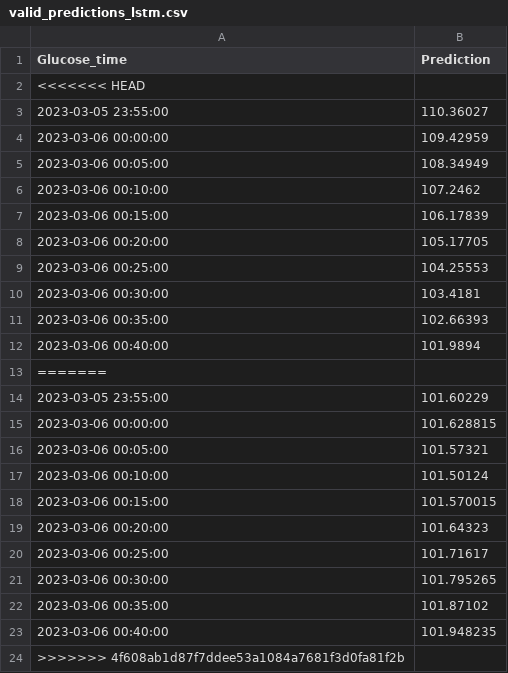
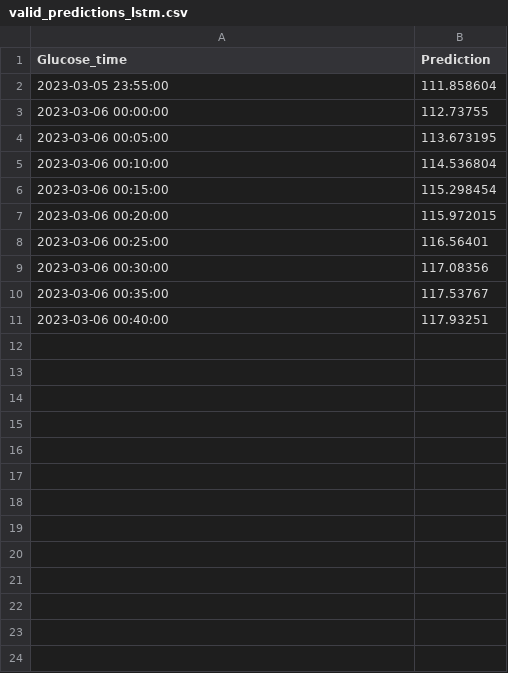
Before and after one commit to Mohammad-Soban/Glucose_Level_Prediction, a CSV file: CSV_Files/valid_predictions_lstm.csv, drawn as a sheet.

```diff
--- a/CSV_Files/valid_predictions_lstm.csv
+++ b/CSV_Files/valid_predictions_lstm.csv
@@ -1,24 +1,11 @@
 Glucose_time,Prediction
-<<<<<<< HEAD
-2023-03-05 23:55:00,110.36027
-2023-03-06 00:00:00,109.42959
-2023-03-06 00:05:00,108.34949
-2023-03-06 00:10:00,107.2462
-2023-03-06 00:15:00,106.17839
-2023-03-06 00:20:00,105.17705
-2023-03-06 00:25:00,104.25553
-2023-03-06 00:30:00,103.4181
-2023-03-06 00:35:00,102.66393
-2023-03-06 00:40:00,101.9894
-=======
-2023-03-05 23:55:00,101.60229
-2023-03-06 00:00:00,101.628815
-2023-03-06 00:05:00,101.57321
-2023-03-06 00:10:00,101.50124
-2023-03-06 00:15:00,101.570015
-2023-03-06 00:20:00,101.64323
-2023-03-06 00:25:00,101.71617
-2023-03-06 00:30:00,101.795265
-2023-03-06 00:35:00,101.87102
-2023-03-06 00:40:00,101.948235
->>>>>>> 4f608ab1d87f7ddee53a1084a7681f3d0fa81f2b
+2023-03-05 23:55:00,111.858604
+2023-03-06 00:00:00,112.73755
+2023-03-06 00:05:00,113.673195
+2023-03-06 00:10:00,114.536804
+2023-03-06 00:15:00,115.298454
+2023-03-06 00:20:00,115.972015
+2023-03-06 00:25:00,116.56401
+2023-03-06 00:30:00,117.08356
+2023-03-06 00:35:00,117.53767
+2023-03-06 00:40:00,117.93251
```
Also changed, not shown: CSV_Files/glucose_data.csv, CSV_Files/glucose_data_resampled.csv, 9 other files.
